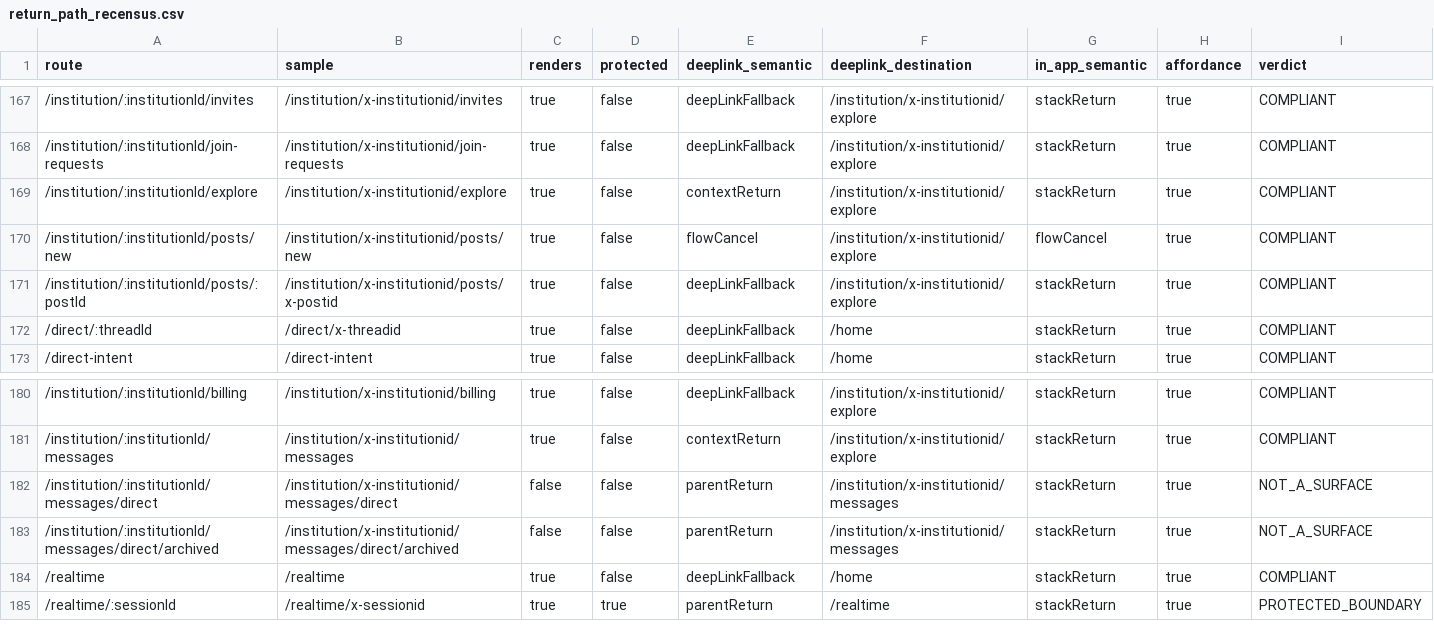
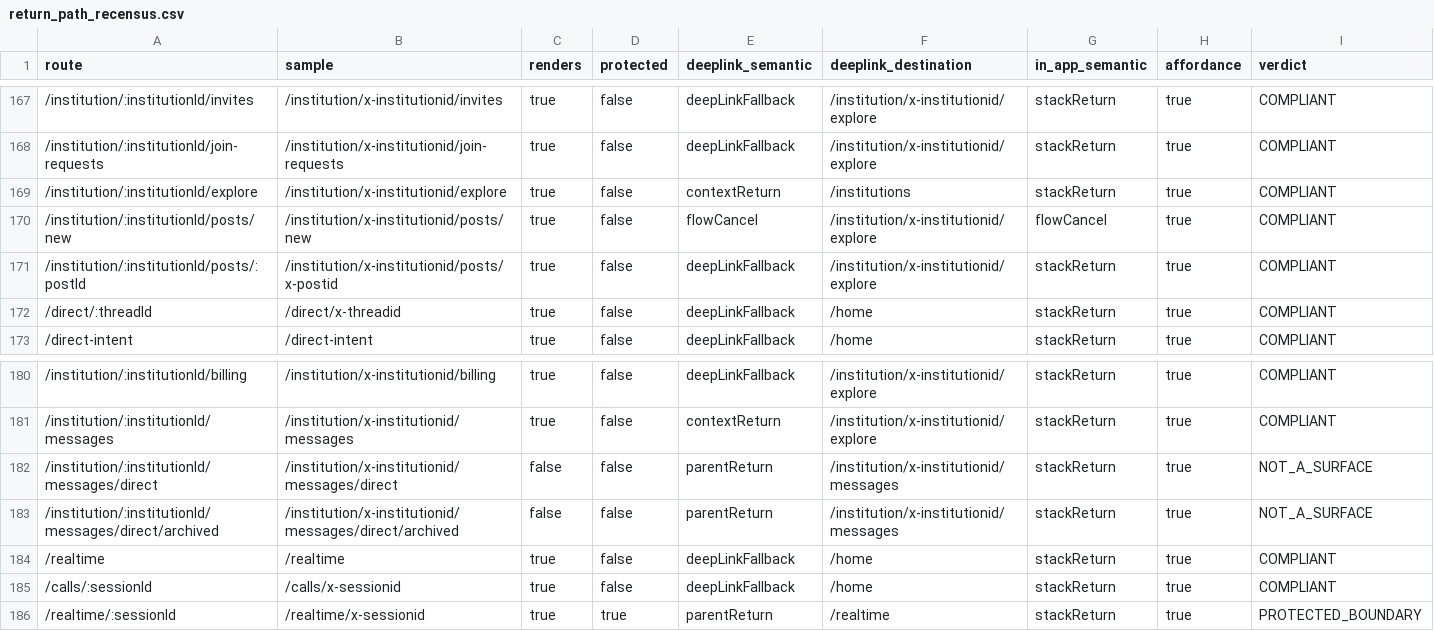
Before and after one commit to bajwa4u2/aura-frontend, a CSV file: docs/navigation/return_path_recensus.csv, drawn as a sheet; only a part is shown, gaps mark what is left out.

```diff
--- a/docs/navigation/return_path_recensus.csv
+++ b/docs/navigation/return_path_recensus.csv
@@ -168,3 +168,3 @@ route,sample,renders,protected,deeplink_semantic,deeplink_destination,in_app_sem
 /institution/:institutionId/join-requests,/institution/x-institutionid/join-requests,true,false,deepLinkFallback,/institution/x-institutionid/explore,stackReturn,true,COMPLIANT
-/institution/:institutionId/explore,/institution/x-institutionid/explore,true,false,contextReturn,/institution/x-institutionid/explore,stackReturn,true,COMPLIANT
+/institution/:institutionId/explore,/institution/x-institutionid/explore,true,false,contextReturn,/institutions,stackReturn,true,COMPLIANT
 /institution/:institutionId/posts/new,/institution/x-institutionid/posts/new,true,false,flowCancel,/institution/x-institutionid/explore,flowCancel,true,COMPLIANT
@@ -184,2 +184,3 @@ route,sample,renders,protected,deeplink_semantic,deeplink_destination,in_app_sem
 /realtime,/realtime,true,false,deepLinkFallback,/home,stackReturn,true,COMPLIANT
+/calls/:sessionId,/calls/x-sessionid,true,false,deepLinkFallback,/home,stackReturn,true,COMPLIANT
 /realtime/:sessionId,/realtime/x-sessionid,true,true,parentReturn,/realtime,stackReturn,true,PROTECTED_BOUNDARY
```
Also changed, not shown: 5 other files.
